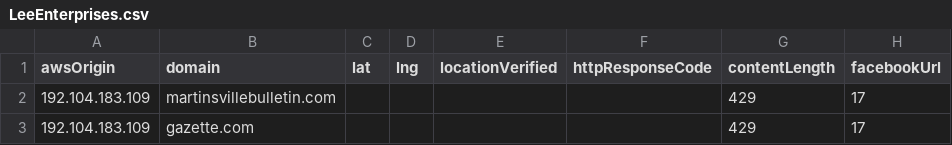
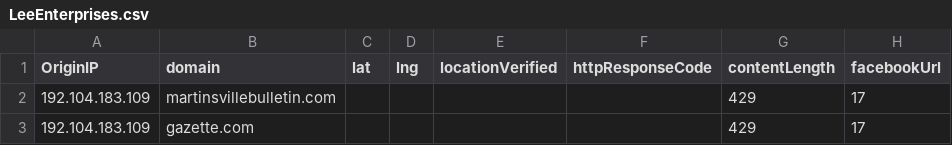
Before and after one commit to MassMove/AttackVectors, a CSV file: LocalJournals/investigating/LeeEnterprises.csv, drawn as a sheet; only a part is shown; the diff names each change by its address in the sheet, - before the commit and + after, or states it on an @@ line.

Commit message:
Update LeeEnterprises.csv
Changed awsOrigin header to OriginIP due to it being non AWS

```diff
--- a/LocalJournals/investigating/LeeEnterprises.csv
+++ b/LocalJournals/investigating/LeeEnterprises.csv
-A1: awsOrigin
+A1: OriginIP
```
